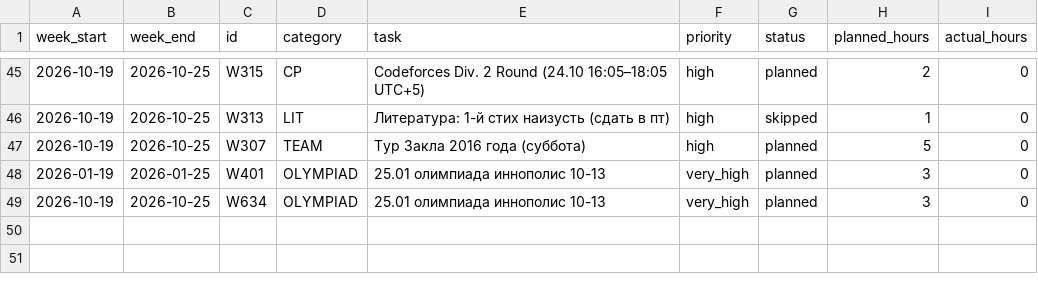
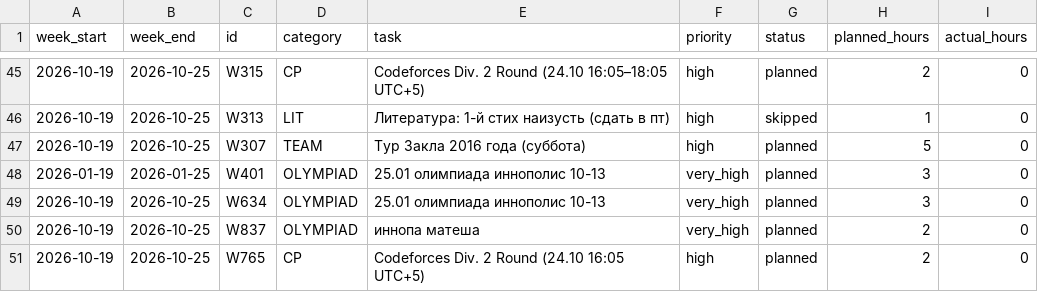
Before and after one commit to ponponin/dashboard, a CSV file: data/weekly_plans.csv, drawn as a sheet; only a part is shown, gaps mark what is left out; the diff names each change by its address in the sheet, - before the commit and + after, or states it on an @@ line.

Commit message:
Auto-commit changes from dashboard (01:33:01): data/weekly_plans.csv

```diff
--- a/data/weekly_plans.csv
+++ b/data/weekly_plans.csv
+row 50: 2026-10-19 | 2026-10-25 | W837 | OLYMPIAD | иннопа матеша | very_high | planned | 2 | 0
+row 51: 2026-10-19 | 2026-10-25 | W765 | CP | Codeforces Div. 2 Round (24.10 16:05 UTC+5) | high | planned | 2 | 0
```
